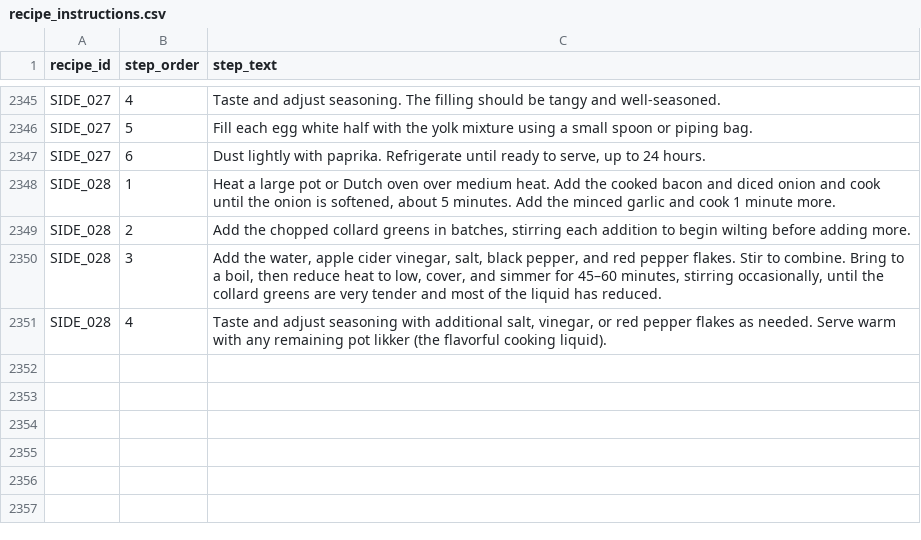
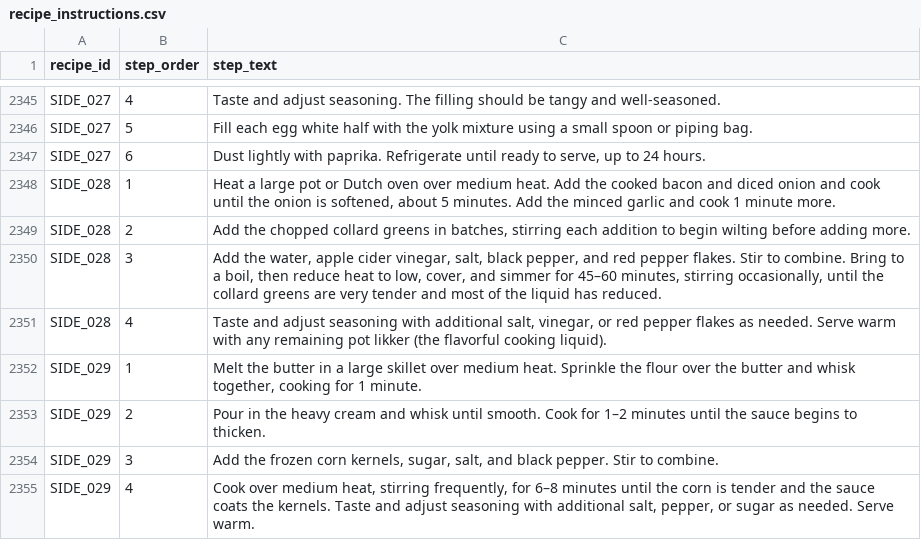
Before and after one commit to tlgeorgemailcom/daily-plate, a CSV file: recipes_v3/data/recipe_instructions.csv, drawn as a sheet; only a part is shown, gaps mark what is left out; the diff names each change by its address in the sheet, - before the commit and + after, or states it on an @@ line.

Commit message:
SIDE_029 Creamed Corn: Rule D, boiled yfw=0.90, 4 servings x 105.5g; add corn_sweet_white_frozen (NDB 11910)

```diff
--- a/recipes_v3/data/recipe_instructions.csv
+++ b/recipes_v3/data/recipe_instructions.csv
+row 2352: SIDE_029 | 1 | Melt the butter in a large skillet over medium heat. Sprinkle the flour over the butter and whisk together, cooking for 1 minute.
+row 2353: SIDE_029 | 2 | Pour in the heavy cream and whisk until smooth. Cook for 1–2 minutes until the sauce begins to thicken.
+row 2354: SIDE_029 | 3 | Add the frozen corn kernels, sugar, salt, and black pepper. Stir to combine.
+row 2355: SIDE_029 | 4 | Cook over medium heat, stirring frequently, for 6–8 minutes until the corn is tender and the sauce coats the kernels. Taste and adjust seasoning with additional salt, pepper, or sugar as needed. Serve warm.
```
Also changed, not shown: docs/food-portions-complete.csv, food-portions-complete.csv, 8 other files.
